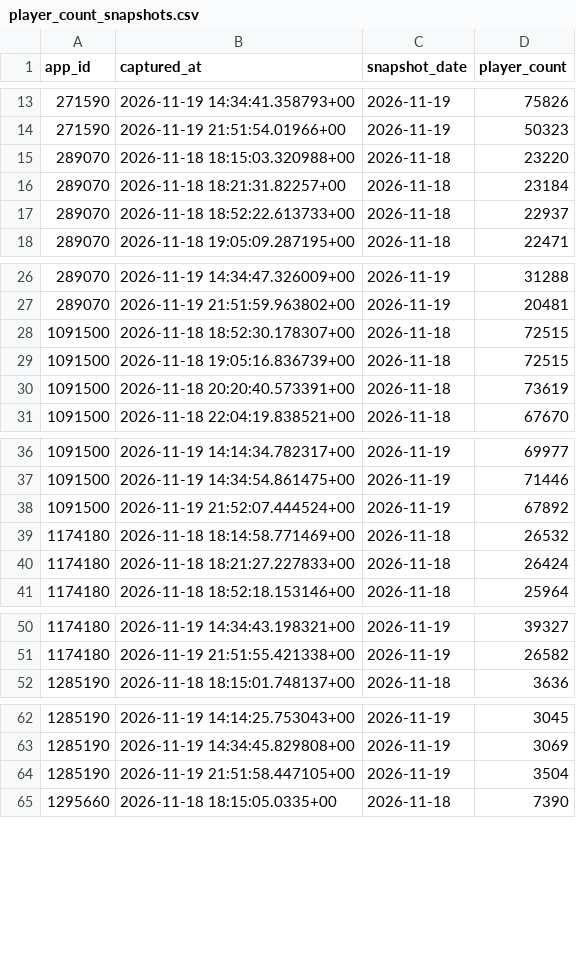
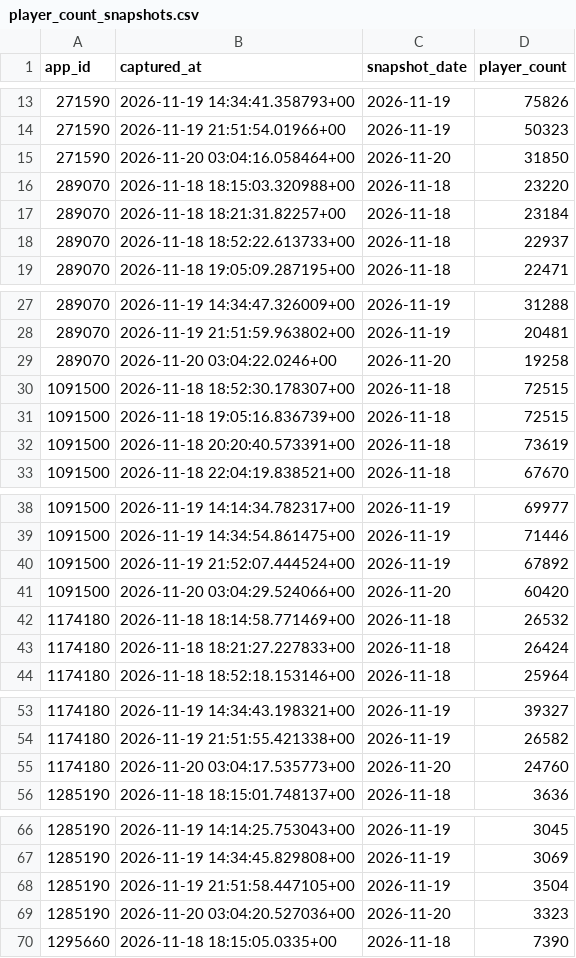
Before and after one commit to amyvwhite/game-data-pipeline, a CSV file: data/warehouse/player_count_snapshots.csv, drawn as a sheet; only a part is shown, gaps mark what is left out; the diff covers the shown part only.

```diff
--- a/data/warehouse/player_count_snapshots.csv
+++ b/data/warehouse/player_count_snapshots.csv
@@ -14,2 +14,3 @@ app_id,captured_at,snapshot_date,player_count
 271590,2026-11-19 21:51:54.01966+00,2026-11-19,50323
+271590,2026-11-20 03:04:16.058464+00,2026-11-20,31850
 289070,2026-11-18 18:15:03.320988+00,2026-11-18,23220
@@ -27,2 +28,3 @@ app_id,captured_at,snapshot_date,player_count
 289070,2026-11-19 21:51:59.963802+00,2026-11-19,20481
+289070,2026-11-20 03:04:22.0246+00,2026-11-20,19258
 1091500,2026-11-18 18:52:30.178307+00,2026-11-18,72515
@@ -38,2 +40,3 @@ app_id,captured_at,snapshot_date,player_count
 1091500,2026-11-19 21:52:07.444524+00,2026-11-19,67892
+1091500,2026-11-20 03:04:29.524066+00,2026-11-20,60420
 1174180,2026-11-18 18:14:58.771469+00,2026-11-18,26532
@@ -51,2 +54,3 @@ app_id,captured_at,snapshot_date,player_count
 1174180,2026-11-19 21:51:55.421338+00,2026-11-19,26582
+1174180,2026-11-20 03:04:17.535773+00,2026-11-20,24760
 1285190,2026-11-18 18:15:01.748137+00,2026-11-18,3636
@@ -64,2 +68,3 @@ app_id,captured_at,snapshot_date,player_count
 1285190,2026-11-19 21:51:58.447105+00,2026-11-19,3504
+1285190,2026-11-20 03:04:20.527036+00,2026-11-20,3323
 1295660,2026-11-18 18:15:05.0335+00,2026-11-18,7390
```
Also changed, not shown: 6 added rows elsewhere in this file, data/warehouse/market_daily.csv, data/warehouse/player_forecasts.csv, 10 other files.
